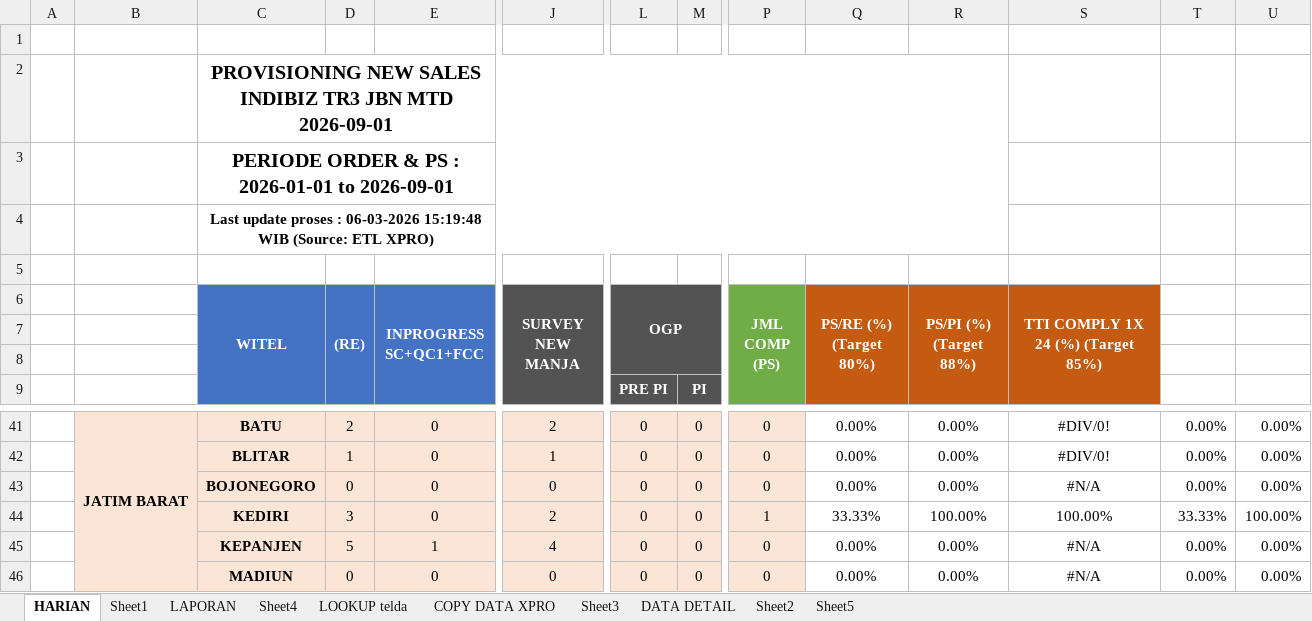
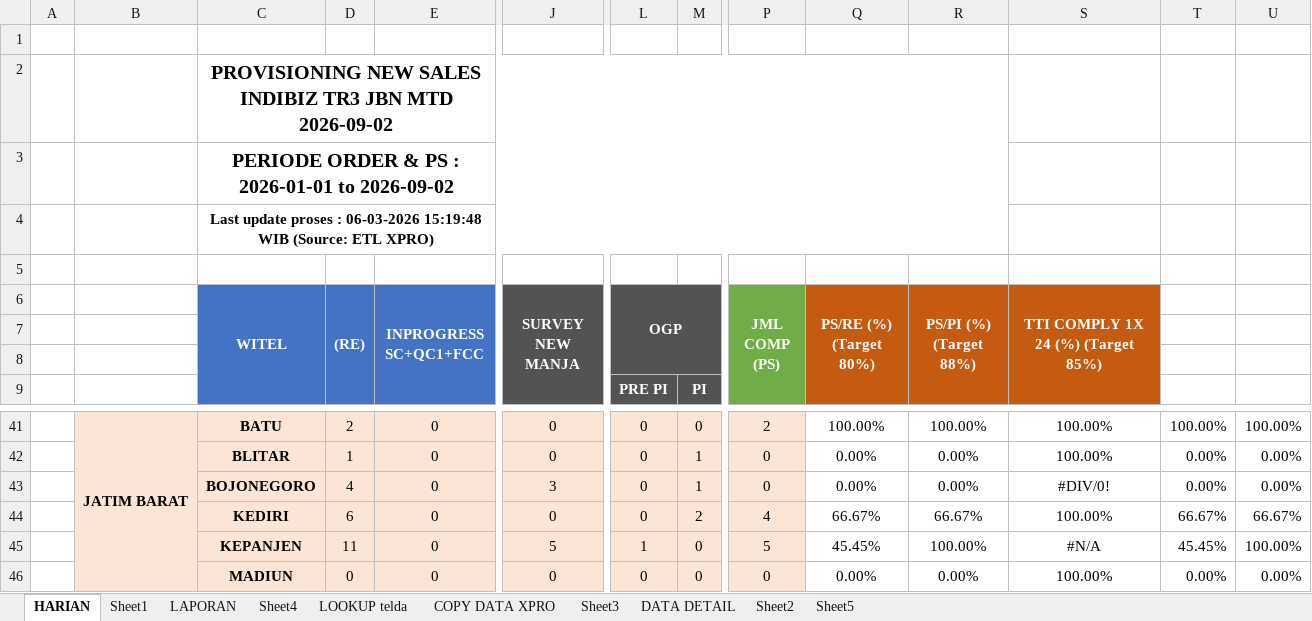
Before and after one commit to dediriant3-a11y/dashboard-ReportJBN, an Excel workbook: data.xlsx, sheet HARIAN, drawn as a sheet; only a part is shown, gaps mark what is left out; values as stored, in another font and other column widths than the file's, no borders; conditional formats not drawn; the diff covers the shown part only; the diff names each change by its address in the sheet, - before the commit and + after, or states it on an @@ line.

```diff
--- a/data.xlsx (sheet HARIAN)
+++ b/data.xlsx (sheet HARIAN)
-C2 (WITEL): …JBN MTD 2026-09-01
+C2 (WITEL): …JBN MTD 2026-09-02
-C3 (WITEL): PERIODE ORDER & PS : 2026-01-01 to 2026-09-01
+C3 (WITEL): PERIODE ORDER & PS : 2026-01-01 to 2026-09-02
-J41 (SURVEY NEW MANJA): 2
+J41 (SURVEY NEW MANJA): 0
-P41 (JML COMP (PS)): 0
+P41 (JML COMP (PS)): 2
-Q41 (PS/RE (%) (Target 80%)): 0.00%
+Q41 (PS/RE (%) (Target 80%)): 100.00%
-R41 (PS/PI (%) (Target 88%)): 0.00%
+R41 (PS/PI (%) (Target 88%)): 100.00%
-S41:S42: #DIV/0!
+S41:S42: 100.00%
-T41: 0.00%
+T41: 100.00%
-U41: 0.00%
+U41: 100.00%
-J42 (SURVEY NEW MANJA): 1
+J42 (SURVEY NEW MANJA): 0
-M42:M43: 0
+M42:M43: 1
-D43 ((RE)): 0
+D43 ((RE)): 4
-J43 (SURVEY NEW MANJA): 0
+J43 (SURVEY NEW MANJA): 3
-S43: #N/A
+S43: #DIV/0!
-D44 ((RE)): 3
+D44 ((RE)): 6
-J44 (SURVEY NEW MANJA): 2
+J44 (SURVEY NEW MANJA): 0
-M44: 0
+M44: 2
-P44 (JML COMP (PS)): 1
+P44 (JML COMP (PS)): 4
-Q44 (PS/RE (%) (Target 80%)): 33.33%
+Q44 (PS/RE (%) (Target 80%)): 66.67%
-R44 (PS/PI (%) (Target 88%)): 100.00%
+R44 (PS/PI (%) (Target 88%)): 66.67%
-T44: 33.33%
+T44: 66.67%
-U44: 100.00%
+U44: 66.67%
-D45 ((RE)): 5
+D45 ((RE)): 11
-E45 (INPROGRESS SC+QC1+FCC): 1
+E45 (INPROGRESS SC+QC1+FCC): 0
-J45 (SURVEY NEW MANJA): 4
+J45 (SURVEY NEW MANJA): 5
-L45 (OGP): 0
+L45 (OGP): 1
-P45 (JML COMP (PS)): 0
+P45 (JML COMP (PS)): 5
-Q45 (PS/RE (%) (Target 80%)): 0.00%
+Q45 (PS/RE (%) (Target 80%)): 45.45%
-R45 (PS/PI (%) (Target 88%)): 0.00%
+R45 (PS/PI (%) (Target 88%)): 100.00%
-T45: 0.00%
+T45: 45.45%
-U45: 0.00%
+U45: 100.00%
-S46: #N/A
+S46: 100.00%
```
Also changed, not shown: 1 added row, 1 removed row and 269 edited cells elsewhere in this sheet, sheet DATA DETAIL, sheet COPY DATA XPRO, sheet LAPORAN, sheet LOOKUP telda, sheet Sheet3, sheet Sheet4, 1 more sheet, formulas that keep their value, charts or pictures.
